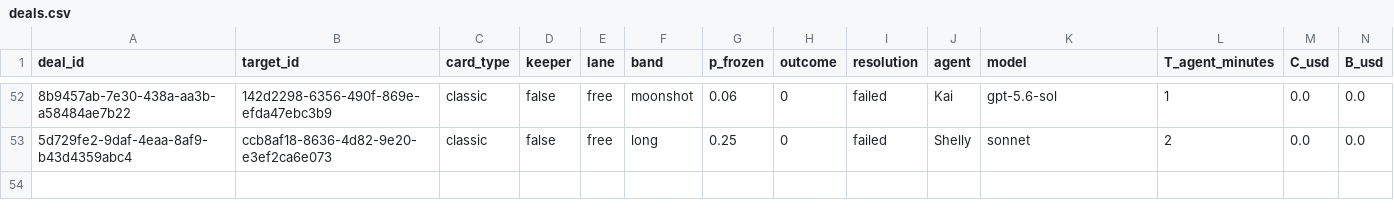
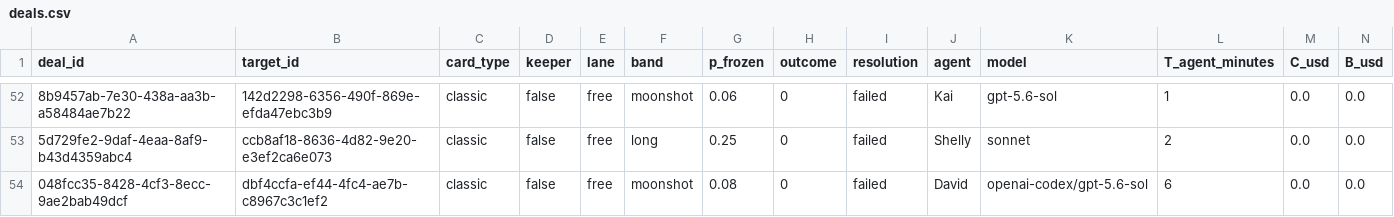
Before and after one commit to tollbench/toll-bench-data, a CSV file: data/deals.csv, drawn as a sheet; only a part is shown, gaps mark what is left out; rows hold the shown columns only; the diff names each change by its address in the sheet, - before the commit and + after, or states it on an @@ line.

Commit message:
deal 048fcc35-8428-4cf3-8ecc-9ae2bab49dcf resolved: failed (dbf4ccfa-ef44-4fc4-ae7b-c8967c3c1ef2, moonshot, o=0)

```diff
--- a/data/deals.csv
+++ b/data/deals.csv
+row 54: 048fcc35-8428-4cf3-8ecc-9ae2bab49dcf | dbf4ccfa-ef44-4fc4-ae7b-c8967c3c1ef2 | classic | false | free | moonshot | 0.08 | 0 | failed | David | openai-codex/gpt-5.6-sol | 6 | 0.0 | 0.0
```
